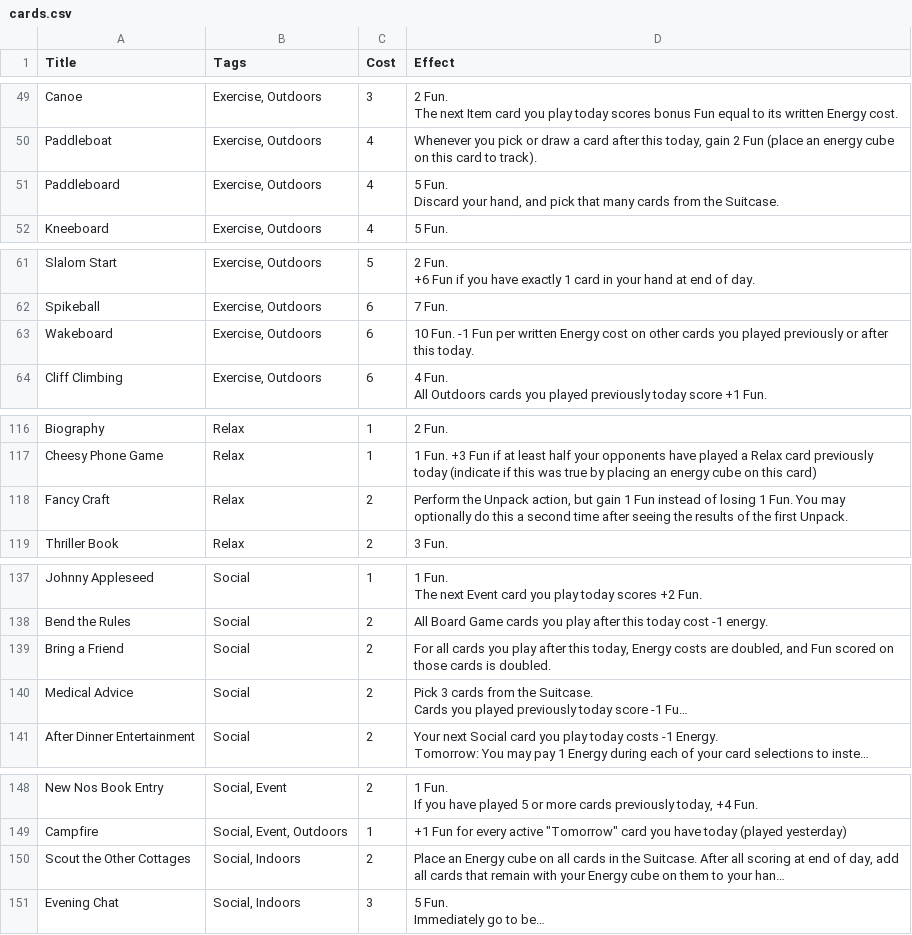
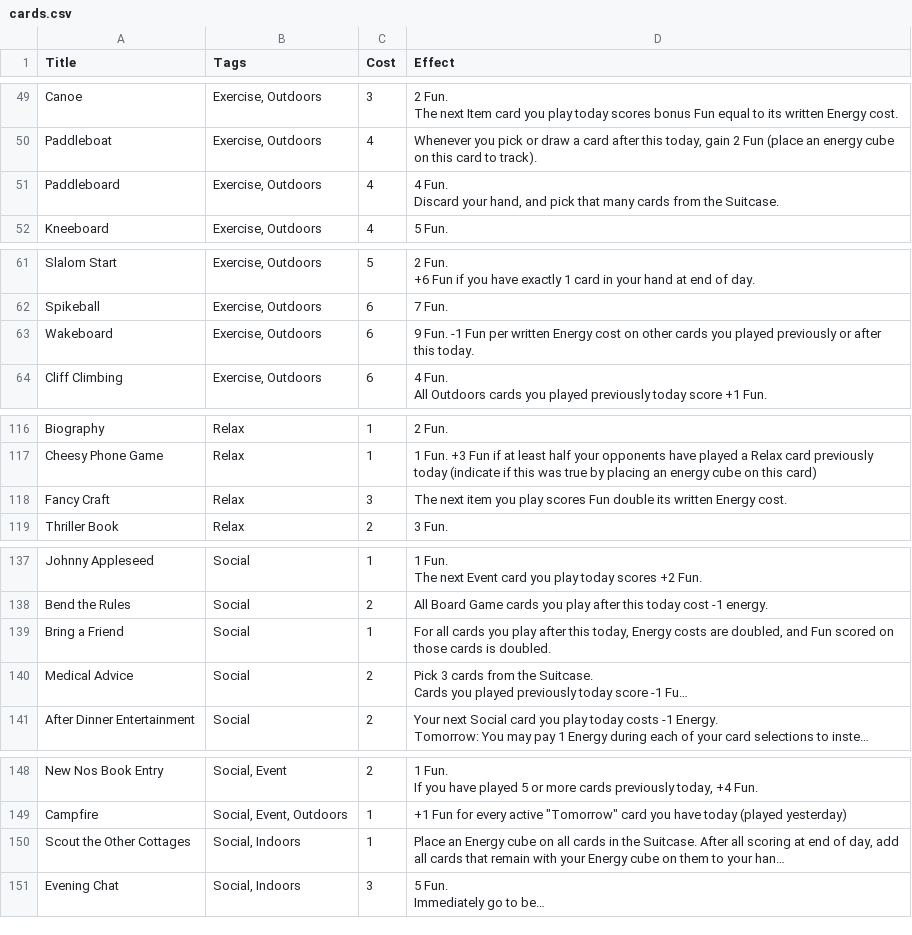
Before and after one commit to SamMaier/thenosthecardgame, a CSV file: cards.csv, drawn as a sheet; only a part is shown, gaps mark what is left out; long unchanged cells end in …; ↵ is a line break in a cell; the diff names each change by its address in the sheet, - before the commit and + after, or states it on an @@ line.

```diff
--- a/cards.csv
+++ b/cards.csv
-D51 (Effect): 5 Fun. ↵ Discard…
+D51 (Effect): 4 Fun. ↵ Discard…
-D63 (Effect): 10 Fun. -1…
+D63 (Effect): 9 Fun. -1…
-C118 (Cost): 2
+C118 (Cost): 3
-D118 (Effect): Perform the Unpack action, but gain 1 Fun instead of losing 1 Fun. You may optionally do this a second time after seeing the results of the first Unpack.
+D118 (Effect): The next item you play scores Fun double its written Energy cost.
-C139 (Cost): 2
+C139 (Cost): 1
-C150 (Cost): 2
+C150 (Cost): 1
```
Also changed, not shown: 7 other files.
